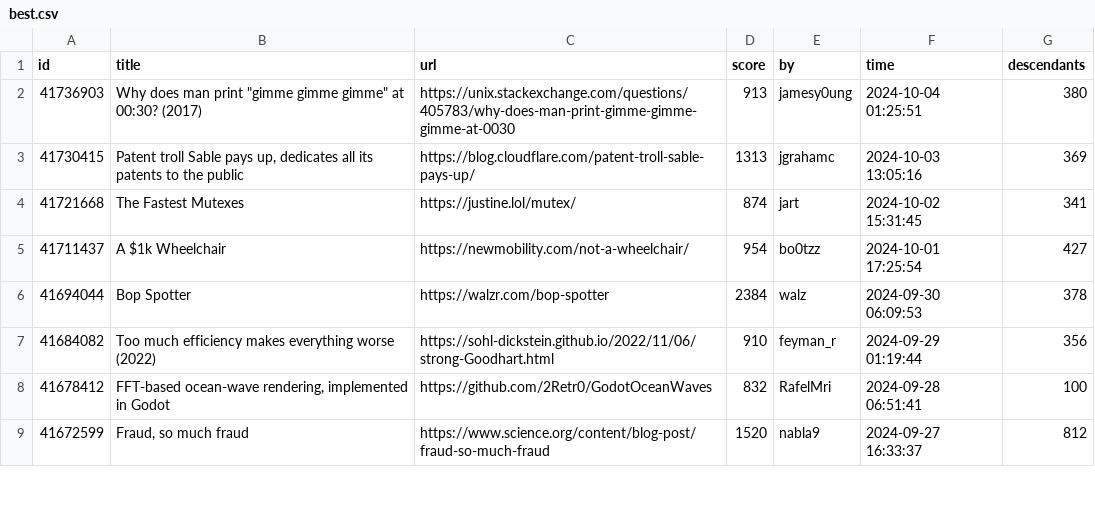
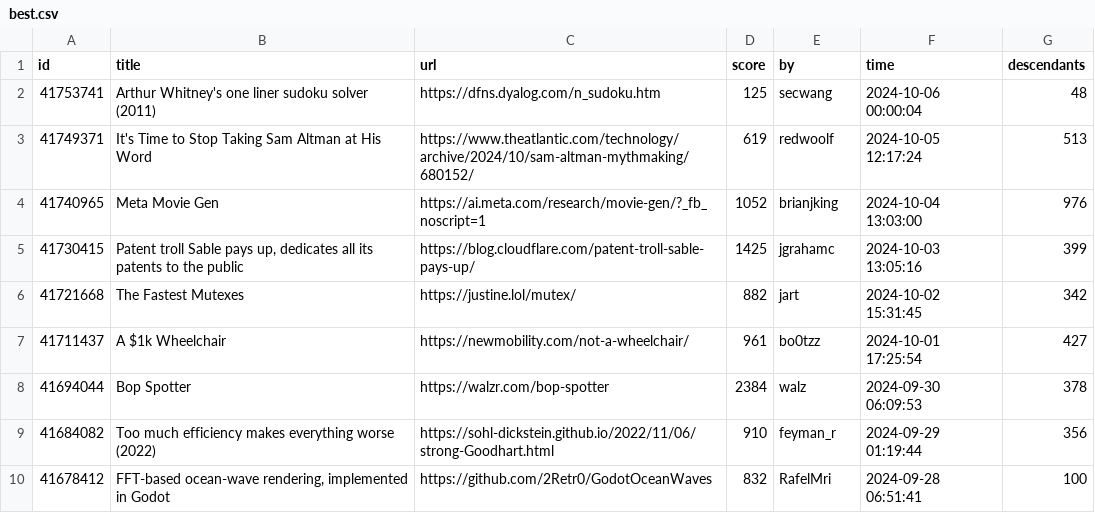
Before and after one commit to boda-sh/hacker-news-headlines, a CSV file: data/best.csv, drawn as a sheet; only a part is shown; the shorter side is filled out with more unchanged rows.

```diff
--- a/data/best.csv
+++ b/data/best.csv
@@ -1,6 +1,8 @@
 id,title,url,score,by,time,descendants
-41736903,"Why does man print ""gimme gimme gimme"" at 00:30? (2017)",https://unix.stackexchange.com/questions/405783/why-does-man-print-gimme-gimme-gimme-at-0030,913,jamesy0ung,2024-10-04 01:25:51,380
-41730415,"Patent troll Sable pays up, dedicates all its patents to the public",https://blog.cloudflare.com/patent-troll-sable-pays-up/,1313,jgrahamc,2024-10-03 13:05:16,369
-41721668,The Fastest Mutexes,https://justine.lol/mutex/,874,jart,2024-10-02 15:31:45,341
-41711437,A $1k Wheelchair,https://newmobility.com/not-a-wheelchair/,954,bo0tzz,2024-10-01 17:25:54,427
+41753741,Arthur Whitney's one liner sudoku solver (2011),https://dfns.dyalog.com/n_sudoku.htm,125,secwang,2024-10-06 00:00:04,48
+41749371,It's Time to Stop Taking Sam Altman at His Word,https://www.theatlantic.com/technology/archive/2024/10/sam-altman-mythmaking/680152/,619,redwoolf,2024-10-05 12:17:24,513
+41740965,Meta Movie Gen,https://ai.meta.com/research/movie-gen/?_fb_noscript=1,1052,brianjking,2024-10-04 13:03:00,976
+41730415,"Patent troll Sable pays up, dedicates all its patents to the public",https://blog.cloudflare.com/patent-troll-sable-pays-up/,1425,jgrahamc,2024-10-03 13:05:16,399
+41721668,The Fastest Mutexes,https://justine.lol/mutex/,882,jart,2024-10-02 15:31:45,342
+41711437,A $1k Wheelchair,https://newmobility.com/not-a-wheelchair/,961,bo0tzz,2024-10-01 17:25:54,427
 41694044,Bop Spotter,https://walzr.com/bop-spotter,2384,walz,2024-09-30 06:09:53,378
```
Also changed, not shown: 2 other files.
